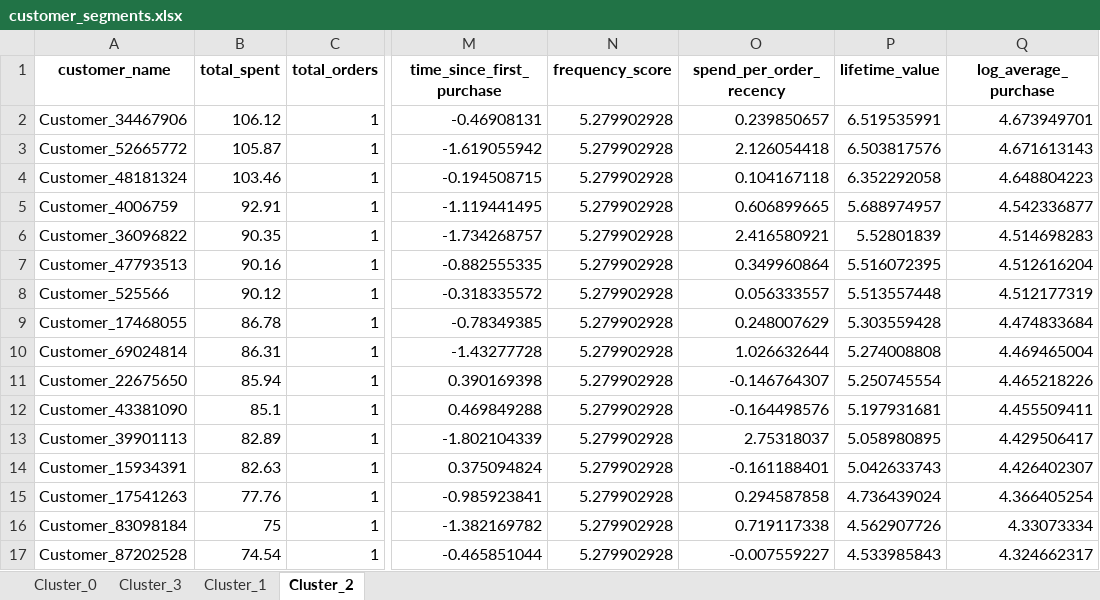
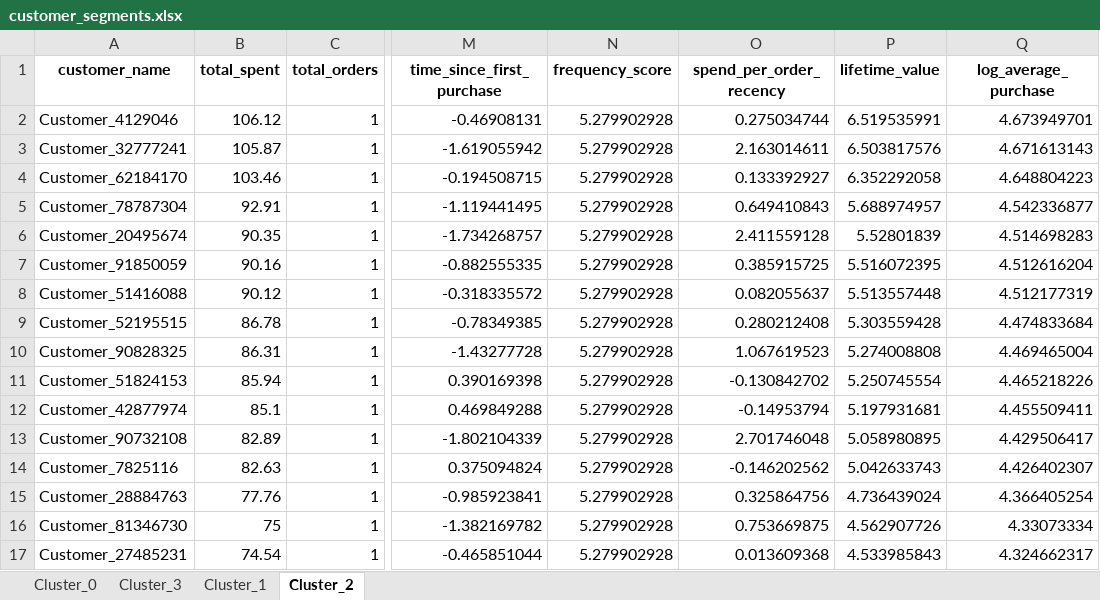
Before and after one commit to fdwsc2005/customer_segmentation_analysis, an Excel workbook: customer_segments.xlsx, sheet Cluster_2, drawn as a sheet; only a part is shown, gaps mark what is left out; values as stored, in another font and other column widths than the file's, no borders; the diff covers the shown part only; the diff names each change by its address in the sheet, - before the commit and + after, or states it on an @@ line.

```diff
--- a/customer_segments.xlsx (sheet Cluster_2)
+++ b/customer_segments.xlsx (sheet Cluster_2)
-A2 (customer_name): Customer_34467906
+A2 (customer_name): Customer_4129046
-O2 (spend_per_order_recency): 0.239850657
+O2 (spend_per_order_recency): 0.275034744
-A3 (customer_name): Customer_52665772
+A3 (customer_name): Customer_32777241
-O3 (spend_per_order_recency): 2.126054418
+O3 (spend_per_order_recency): 2.163014611
-A4 (customer_name): Customer_48181324
+A4 (customer_name): Customer_62184170
-O4 (spend_per_order_recency): 0.104167118
+O4 (spend_per_order_recency): 0.133392927
-A5 (customer_name): Customer_4006759
+A5 (customer_name): Customer_78787304
-O5 (spend_per_order_recency): 0.606899665
+O5 (spend_per_order_recency): 0.649410843
-A6 (customer_name): Customer_36096822
+A6 (customer_name): Customer_20495674
-O6 (spend_per_order_recency): 2.416580921
+O6 (spend_per_order_recency): 2.411559128
-A7 (customer_name): Customer_47793513
+A7 (customer_name): Customer_91850059
-O7 (spend_per_order_recency): 0.349960864
+O7 (spend_per_order_recency): 0.385915725
-A8 (customer_name): Customer_525566
+A8 (customer_name): Customer_51416088
-O8 (spend_per_order_recency): 0.056333557
+O8 (spend_per_order_recency): 0.082055637
-A9 (customer_name): Customer_17468055
+A9 (customer_name): Customer_52195515
-O9 (spend_per_order_recency): 0.248007629
+O9 (spend_per_order_recency): 0.280212408
-A10 (customer_name): Customer_69024814
+A10 (customer_name): Customer_90828325
-O10 (spend_per_order_recency): 1.026632644
+O10 (spend_per_order_recency): 1.067619523
-A11 (customer_name): Customer_22675650
+A11 (customer_name): Customer_51824153
-O11 (spend_per_order_recency): -0.146764307
+O11 (spend_per_order_recency): -0.130842702
-A12 (customer_name): Customer_43381090
+A12 (customer_name): Customer_42877974
-O12 (spend_per_order_recency): -0.164498576
+O12 (spend_per_order_recency): -0.14953794
-A13 (customer_name): Customer_39901113
+A13 (customer_name): Customer_90732108
-O13 (spend_per_order_recency): 2.75318037
+O13 (spend_per_order_recency): 2.701746048
-A14 (customer_name): Customer_15934391
+A14 (customer_name): Customer_7825116
-O14 (spend_per_order_recency): -0.161188401
+O14 (spend_per_order_recency): -0.146202562
-A15 (customer_name): Customer_17541263
+A15 (customer_name): Customer_28884763
-O15 (spend_per_order_recency): 0.294587858
+O15 (spend_per_order_recency): 0.325864756
-A16 (customer_name): Customer_83098184
+A16 (customer_name): Customer_81346730
-O16 (spend_per_order_recency): 0.719117338
+O16 (spend_per_order_recency): 0.753669875
-A17 (customer_name): Customer_87202528
+A17 (customer_name): Customer_27485231
-O17 (spend_per_order_recency): -0.007559227
+O17 (spend_per_order_recency): 0.013609368
```
Also changed, not shown: 162 edited cells elsewhere in this sheet, sheet Cluster_0, sheet Cluster_3, sheet Cluster_1, 32 other files.
